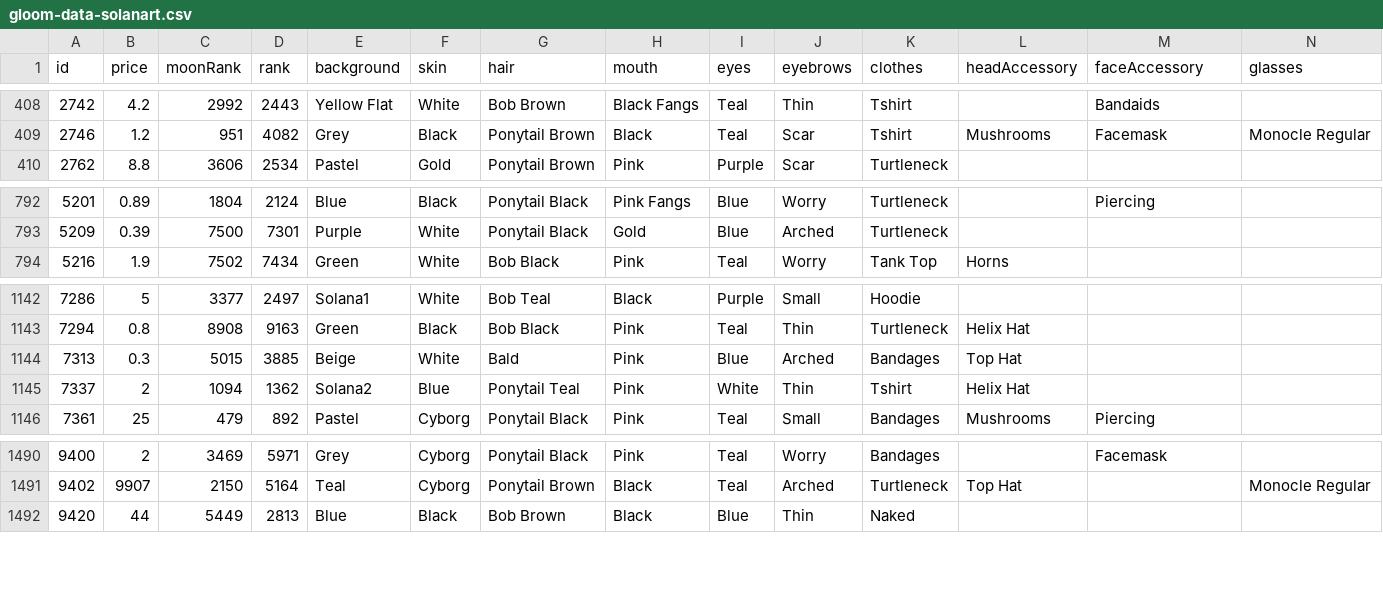
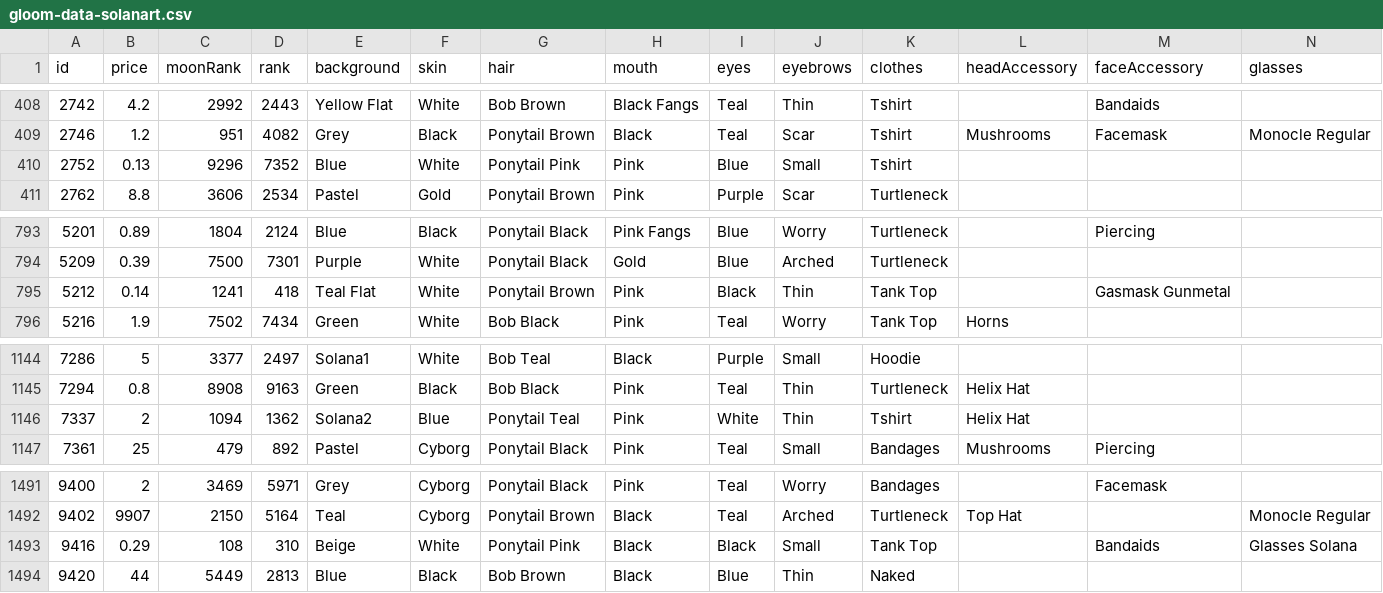
Before and after one commit to braposo/gloom-monitor, a CSV file: gloom-data-solanart.csv, drawn as a sheet; only a part is shown, gaps mark what is left out; removed rows and columns are numbered as before the commit, all else as after; rows hold the shown columns only; the diff names each change by its address in the sheet, - before the commit and + after, or states it on an @@ line.

Commit message:
Flat: latest data (2021-11-29T22:21:38.388Z) {   "date": "2021-11-29T22:21:38.388Z",   "files": [     {       "name": "gloom-data-magiceden.csv",       "deltaBytes": -1,       "source": "https://api-mainnet.magiceden.io/rpc/getListedNFTsByQuery?q=%7B%22%24match%22%3A%7B%22collectionSymbol%22%3A%22gloom_punk_club%22%7D%2C%22%24sort%22%3A%7B%22takerAmount%22%3A1%2C%22createdAt%22%3A-1%7D%7D"     },     {       "name": "gloom-data-solanart.csv",       "deltaBytes": 443,       "source": "https://qzlsklfacc.medianetwork.cloud/nft_for_sale?collection=gloompunk"     },     {       "name": "gloom-picks-solanart.csv",       "deltaBytes": -40,       "source": "https://qzlsklfacc.medianetwork.cloud/nft_for_sale?collection=gloompunk"     }   ] }

```diff
--- a/gloom-data-solanart.csv
+++ b/gloom-data-solanart.csv
+row 410: 2752 | 0.13 | 9296 | 7352 | Blue | White | Ponytail Pink | Pink | Blue | Small | Tshirt
+row 795: 5212 | 0.14 | 1241 | 418 | Teal Flat | White | Ponytail Brown | Pink | Black | Thin | Tank Top |  | Gasmask Gunmetal
-row 1144: 7313 | 0.3 | 5015 | 3885 | Beige | White | Bald | Pink | Blue | Arched | Bandages | Top Hat
+row 1493: 9416 | 0.29 | 108 | 310 | Beige | White | Ponytail Pink | Black | Black | Small | Tank Top |  | Bandaids | Glasses Solana
```
Also changed, not shown: gloom-data-magiceden.csv, gloom-picks-solanart.csv.
